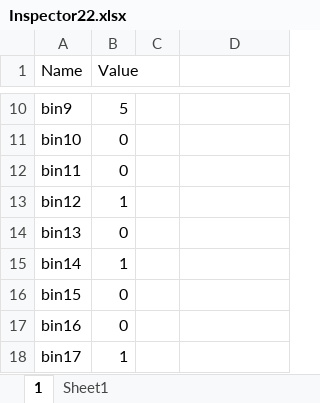
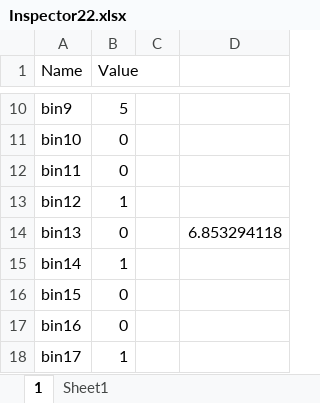
Before and after one commit to JulianMendoza/Manufacturing-Facility-Simulation, an Excel workbook: data/Inspector22.xlsx, sheet 1, drawn as a sheet; only a part is shown, gaps mark what is left out; values as stored, in another font and other column widths than the file's, no borders; table styles not drawn; the diff covers the shown part only; the diff names each change by its address in the sheet, - before the commit and + after, or states it on an @@ line.

```diff
--- a/data/Inspector22.xlsx (sheet 1)
+++ b/data/Inspector22.xlsx (sheet 1)
-D14: (empty)
+D14: 6.853294118
```
Also changed, not shown: 302 added rows elsewhere in this sheet, data/Inspector1.xlsx, data/Workstation1.xlsx, 9 other files.
